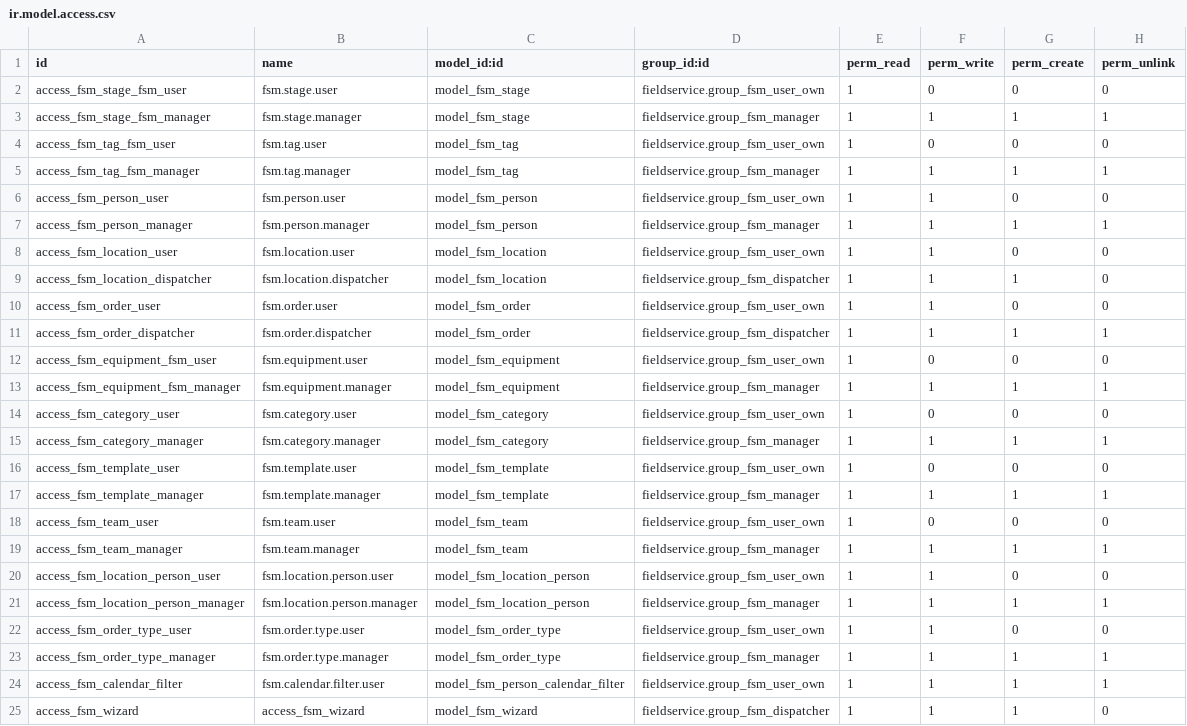
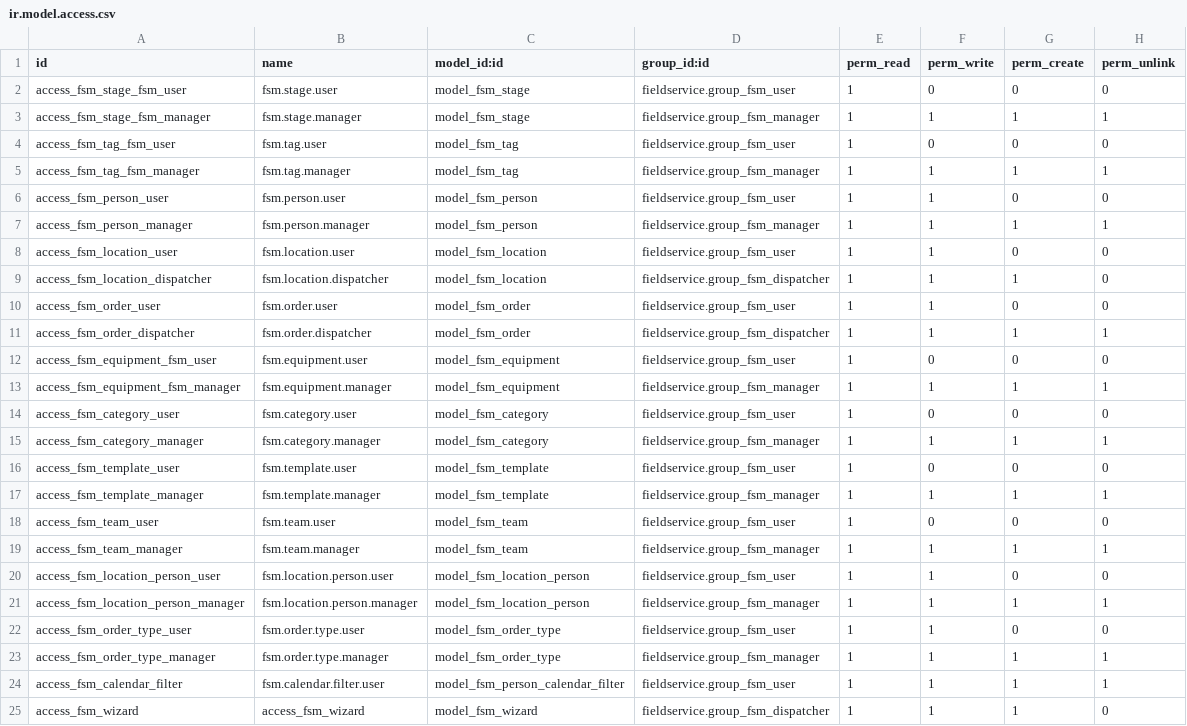
Before and after one commit to shelarsagar938/filed_service, a CSV file: fieldservice/security/ir.model.access.csv, drawn as a sheet.

Commit message:
Technician field added and set the access rights for the user to see his own records

```diff
--- a/fieldservice/security/ir.model.access.csv
+++ b/fieldservice/security/ir.model.access.csv
@@ -1,25 +1,25 @@
 id,name,model_id:id,group_id:id,perm_read,perm_write,perm_create,perm_unlink
-access_fsm_stage_fsm_user,fsm.stage.user,model_fsm_stage,fieldservice.group_fsm_user_own,1,0,0,0
+access_fsm_stage_fsm_user,fsm.stage.user,model_fsm_stage,fieldservice.group_fsm_user,1,0,0,0
 access_fsm_stage_fsm_manager,fsm.stage.manager,model_fsm_stage,fieldservice.group_fsm_manager,1,1,1,1
-access_fsm_tag_fsm_user,fsm.tag.user,model_fsm_tag,fieldservice.group_fsm_user_own,1,0,0,0
+access_fsm_tag_fsm_user,fsm.tag.user,model_fsm_tag,fieldservice.group_fsm_user,1,0,0,0
 access_fsm_tag_fsm_manager,fsm.tag.manager,model_fsm_tag,fieldservice.group_fsm_manager,1,1,1,1
-access_fsm_person_user,fsm.person.user,model_fsm_person,fieldservice.group_fsm_user_own,1,1,0,0
+access_fsm_person_user,fsm.person.user,model_fsm_person,fieldservice.group_fsm_user,1,1,0,0
 access_fsm_person_manager,fsm.person.manager,model_fsm_person,fieldservice.group_fsm_manager,1,1,1,1
-access_fsm_location_user,fsm.location.user,model_fsm_location,fieldservice.group_fsm_user_own,1,1,0,0
+access_fsm_location_user,fsm.location.user,model_fsm_location,fieldservice.group_fsm_user,1,1,0,0
 access_fsm_location_dispatcher,fsm.location.dispatcher,model_fsm_location,fieldservice.group_fsm_dispatcher,1,1,1,0
-access_fsm_order_user,fsm.order.user,model_fsm_order,fieldservice.group_fsm_user_own,1,1,0,0
+access_fsm_order_user,fsm.order.user,model_fsm_order,fieldservice.group_fsm_user,1,1,0,0
 access_fsm_order_dispatcher,fsm.order.dispatcher,model_fsm_order,fieldservice.group_fsm_dispatcher,1,1,1,1
-access_fsm_equipment_fsm_user,fsm.equipment.user,model_fsm_equipment,fieldservice.group_fsm_user_own,1,0,0,0
+access_fsm_equipment_fsm_user,fsm.equipment.user,model_fsm_equipment,fieldservice.group_fsm_user,1,0,0,0
 access_fsm_equipment_fsm_manager,fsm.equipment.manager,model_fsm_equipment,fieldservice.group_fsm_manager,1,1,1,1
-access_fsm_category_user,fsm.category.user,model_fsm_category,fieldservice.group_fsm_user_own,1,0,0,0
+access_fsm_category_user,fsm.category.user,model_fsm_category,fieldservice.group_fsm_user,1,0,0,0
 access_fsm_category_manager,fsm.category.manager,model_fsm_category,fieldservice.group_fsm_manager,1,1,1,1
-access_fsm_template_user,fsm.template.user,model_fsm_template,fieldservice.group_fsm_user_own,1,0,0,0
+access_fsm_template_user,fsm.template.user,model_fsm_template,fieldservice.group_fsm_user,1,0,0,0
 access_fsm_template_manager,fsm.template.manager,model_fsm_template,fieldservice.group_fsm_manager,1,1,1,1
-access_fsm_team_user,fsm.team.user,model_fsm_team,fieldservice.group_fsm_user_own,1,0,0,0
+access_fsm_team_user,fsm.team.user,model_fsm_team,fieldservice.group_fsm_user,1,0,0,0
 access_fsm_team_manager,fsm.team.manager,model_fsm_team,fieldservice.group_fsm_manager,1,1,1,1
-access_fsm_location_person_user,fsm.location.person.user,model_fsm_location_person,fieldservice.group_fsm_user_own,1,1,0,0
+access_fsm_location_person_user,fsm.location.person.user,model_fsm_location_person,fieldservice.group_fsm_user,1,1,0,0
 access_fsm_location_person_manager,fsm.location.person.manager,model_fsm_location_person,fieldservice.group_fsm_manager,1,1,1,1
-access_fsm_order_type_user,fsm.order.type.user,model_fsm_order_type,fieldservice.group_fsm_user_own,1,1,0,0
+access_fsm_order_type_user,fsm.order.type.user,model_fsm_order_type,fieldservice.group_fsm_user,1,1,0,0
 access_fsm_order_type_manager,fsm.order.type.manager,model_fsm_order_type,fieldservice.group_fsm_manager,1,1,1,1
-access_fsm_calendar_filter,fsm.calendar.filter.user,model_fsm_person_calendar_filter,fieldservice.group_fsm_user_own,1,1,1,1
+access_fsm_calendar_filter,fsm.calendar.filter.user,model_fsm_person_calendar_filter,fieldservice.group_fsm_user,1,1,1,1
 access_fsm_wizard,access_fsm_wizard,model_fsm_wizard,fieldservice.group_fsm_dispatcher,1,1,1,0
```
Also changed, not shown: 5 other files.
